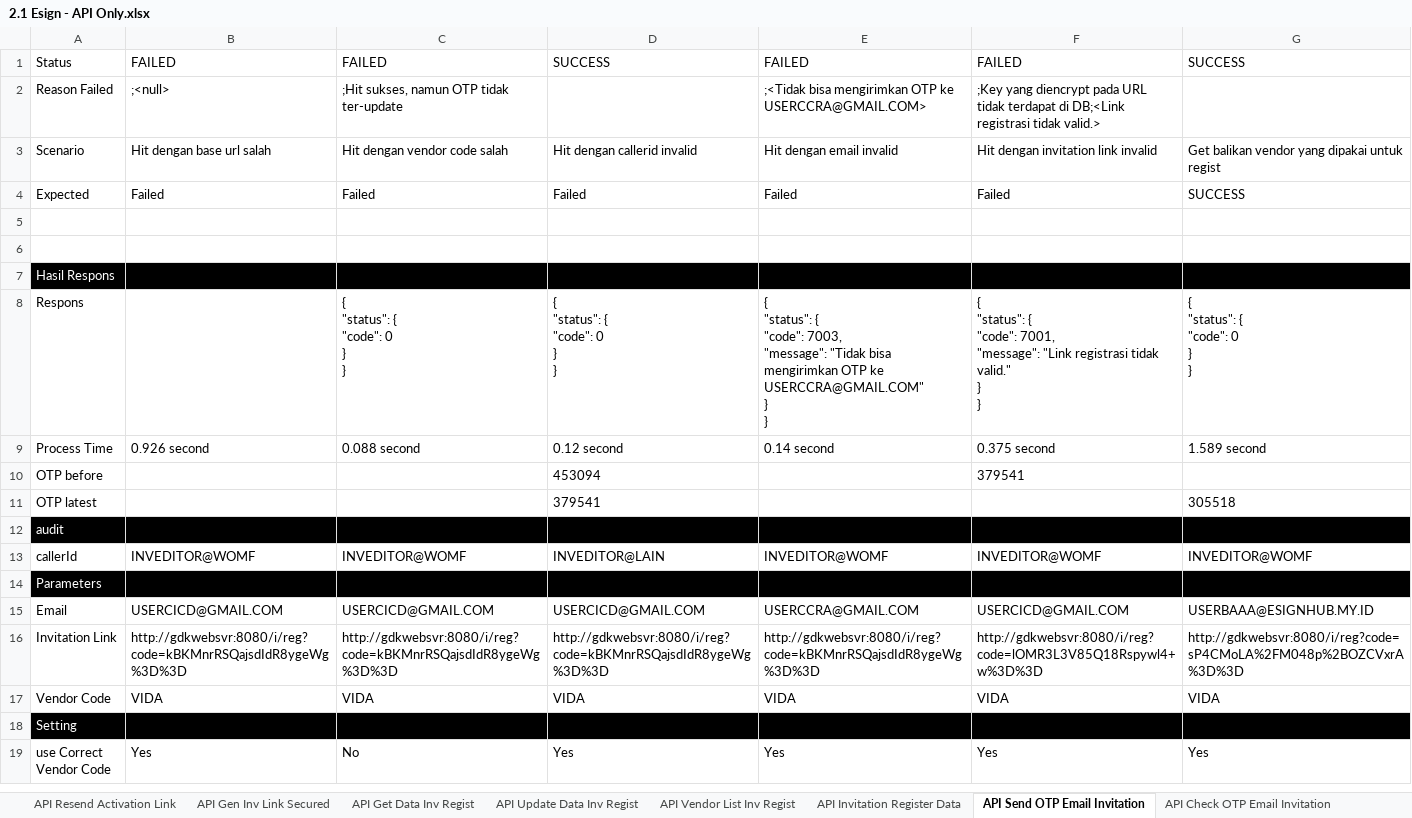
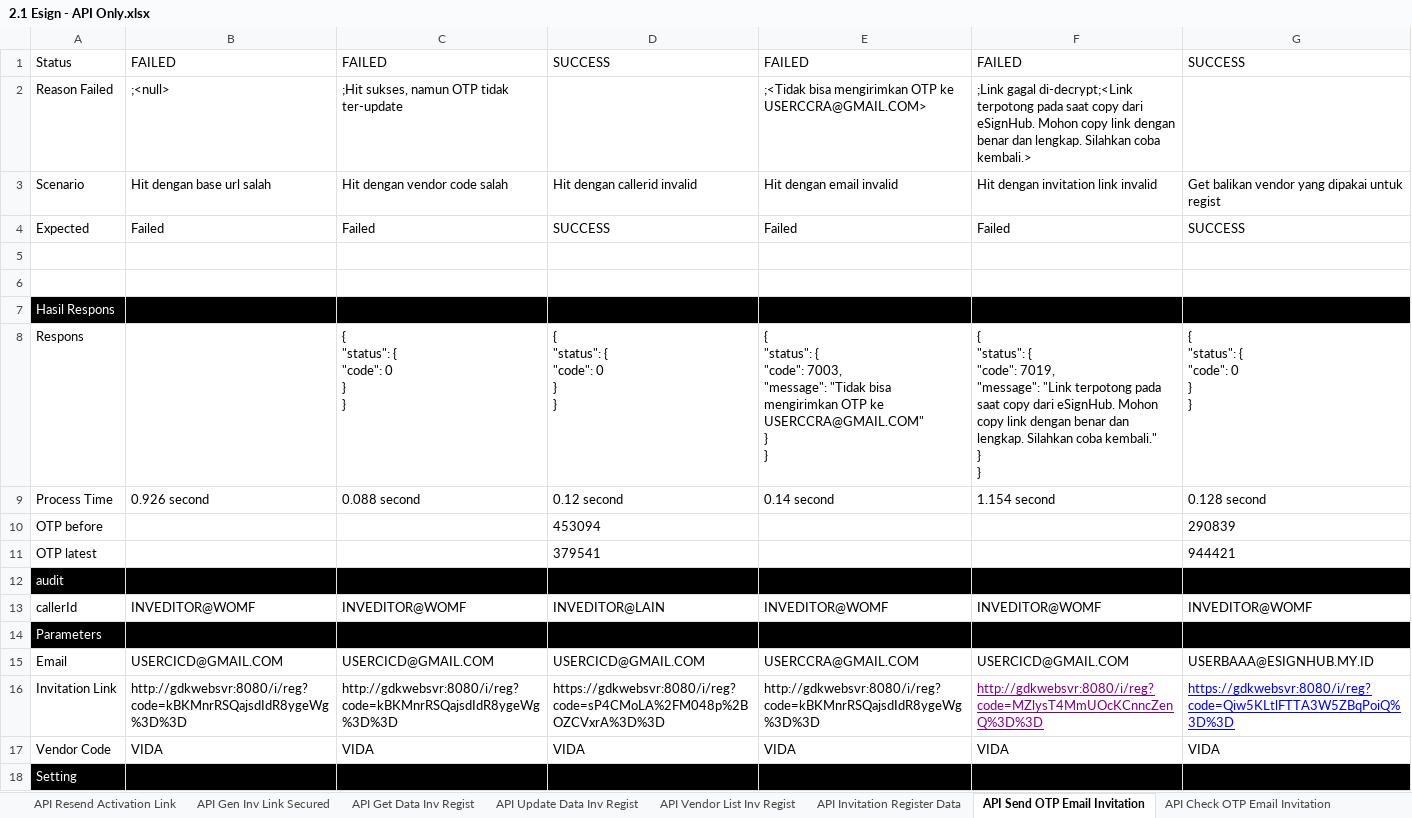
Before and after one commit to qcadins/ATeSign, an Excel workbook: Excel/2.1 Esign - API Only.xlsx, sheet API Send OTP Email Invitation, drawn as a sheet; only a part is shown; the shorter side is filled out with more unchanged rows; values as stored, in another font and other column widths than the file's, no borders; conditional formats not drawn; ↵ is a line break in a cell; the diff names each change by its address in the sheet, - before the commit and + after, or states it on an @@ line.

Commit message:
Push fixing link invalid for all API only

```diff
--- a/Excel/2.1 Esign - API Only.xlsx (sheet API Send OTP Email Invitation)
+++ b/Excel/2.1 Esign - API Only.xlsx (sheet API Send OTP Email Invitation)
-F2: ;Key yang diencrypt pada URL tidak terdapat di DB;<Link registrasi tidak valid.>
+F2: ;Link gagal di-decrypt;<Link terpotong pada saat copy dari eSignHub. Mohon copy link dengan benar dan lengkap. Silahkan coba kembali.>
-D4: Failed
+D4: SUCCESS
-F8: …{ ↵ "code": 7001, ↵ "message": "Link registrasi tidak valid." ↵ } ↵ }
+F8: …{ ↵ "code": 7019, ↵ "message": "Link terpotong pada saat copy dari eSignHub. Mohon copy link dengan benar dan lengkap. Silahkan coba kembali." ↵ } ↵ }
-F9: 0.375 second
+F9: 1.154 second
-G9: 1.589 second
+G9: 0.128 second
-F10: 379541
+F10: (empty)
-G10: (empty)
+G10: 290839
-G11: 305518
+G11: 944421
-D16: http://gdkwebsvr:8080/i/reg?code=kBKMnrRSQajsdIdR8ygeWg%3D%3D
+D16: https://gdkwebsvr:8080/i/reg?code=sP4CMoLA%2FM048p%2BOZCVxrA%3D%3D
-F16: http://gdkwebsvr:8080/i/reg?code=lOMR3L3V85Q18Rspywl4+w%3D%3D
+F16: http://gdkwebsvr:8080/i/reg?code=MZlysT4MmUOcKCnncZenQ%3D%3D
-F16:G16 underline: off
+F16:G16 underline: on
-F16 text colour: black
+F16 text colour: #800080
-G16: http://gdkwebsvr:8080/i/reg?code=sP4CMoLA%2FM048p%2BOZCVxrA%3D%3D
+G16: https://gdkwebsvr:8080/i/reg?code=Qiw5KLtlFTTA3W5ZBqPoiQ%3D%3D
-G16 text colour: black
+G16 text colour: #0000FF
```
Also changed, not shown: sheet API Invitation Register Data, sheet API Vendor List Inv Regist, sheet API Check OTP Email Invitation, 6 other files.
